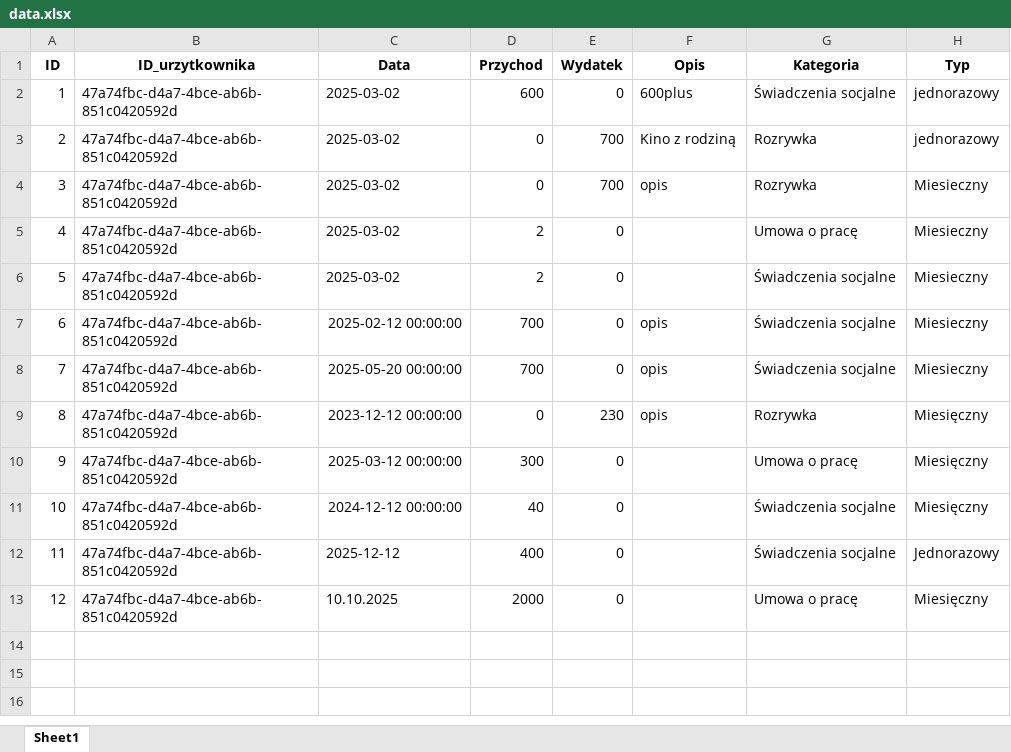
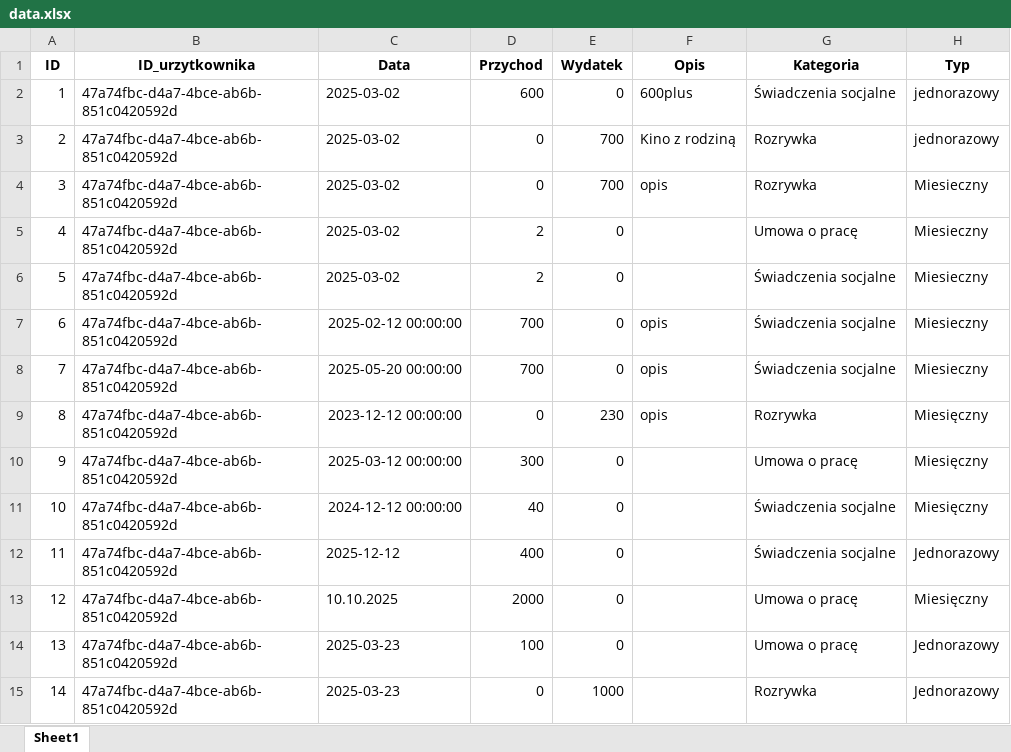
Before and after one commit to infoshareacademy/jpydzr7-team-1, an Excel workbook: data.xlsx, sheet Sheet1, drawn as a sheet; values as stored, in another font and other column widths than the file's, no borders; the diff names each change by its address in the sheet, - before the commit and + after, or states it on an @@ line.

```diff
--- a/data.xlsx (sheet Sheet1)
+++ b/data.xlsx (sheet Sheet1)
+row 14: 13 | 47a74fbc-d4a7-4bce-ab6b-851c0420592d | 2025-03-23 | 100 | 0 |  | Umowa o pracę | Jednorazowy
+row 15: 14 | 47a74fbc-d4a7-4bce-ab6b-851c0420592d | 2025-03-23 | 0 | 1000 |  | Rozrywka | Jednorazowy
```
Also changed, not shown: 1 other file.
